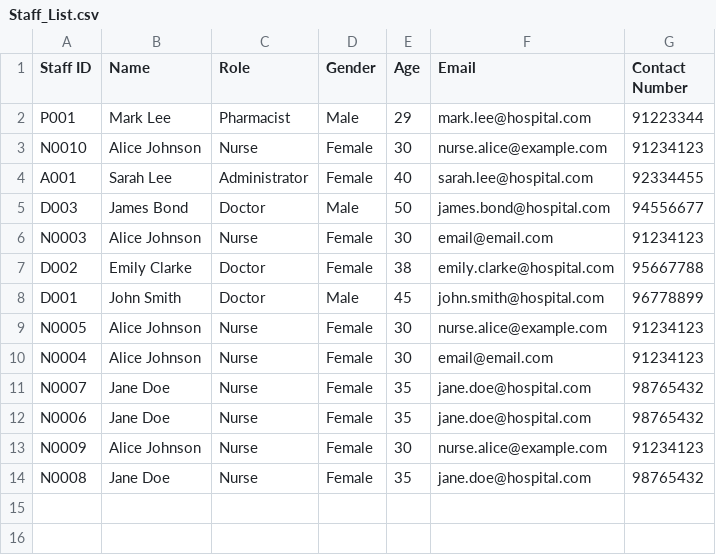
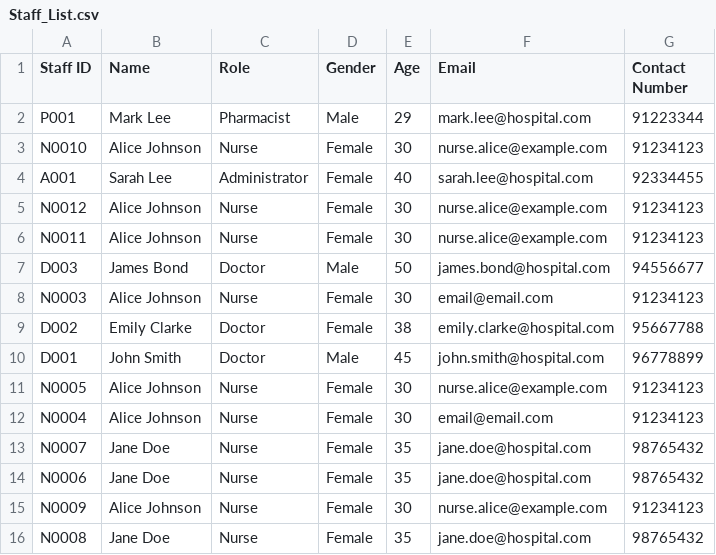
Before and after one commit to Nitecry7/SC2002-Java-Hospital-Management-System-Project, a CSV file: hmsystem/data/Staff_List.csv, drawn as a sheet; the diff names each change by its address in the sheet, - before the commit and + after, or states it on an @@ line.

```diff
--- a/hmsystem/data/Staff_List.csv
+++ b/hmsystem/data/Staff_List.csv
+row 5: N0012 | Alice Johnson | Nurse | Female | 30 | nurse.alice@example.com | 91234123
+row 6: N0011 | Alice Johnson | Nurse | Female | 30 | nurse.alice@example.com | 91234123
```
Also changed, not shown: 9 other files.
